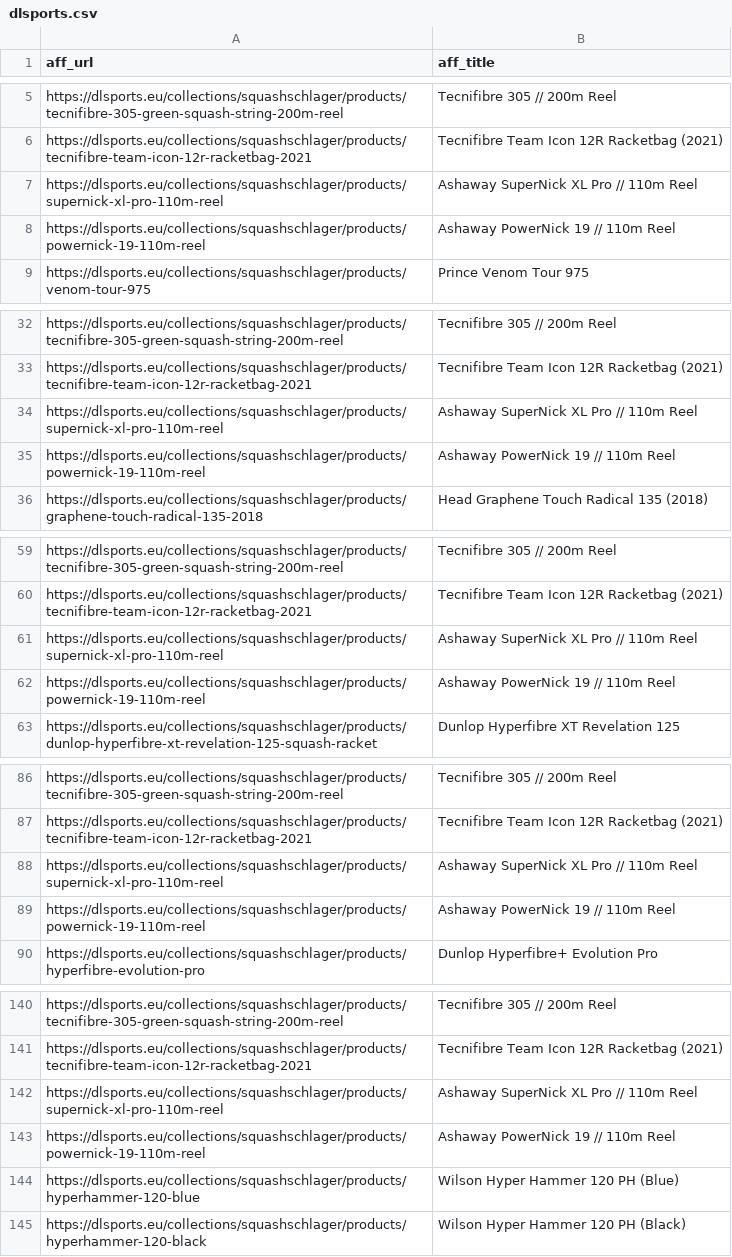
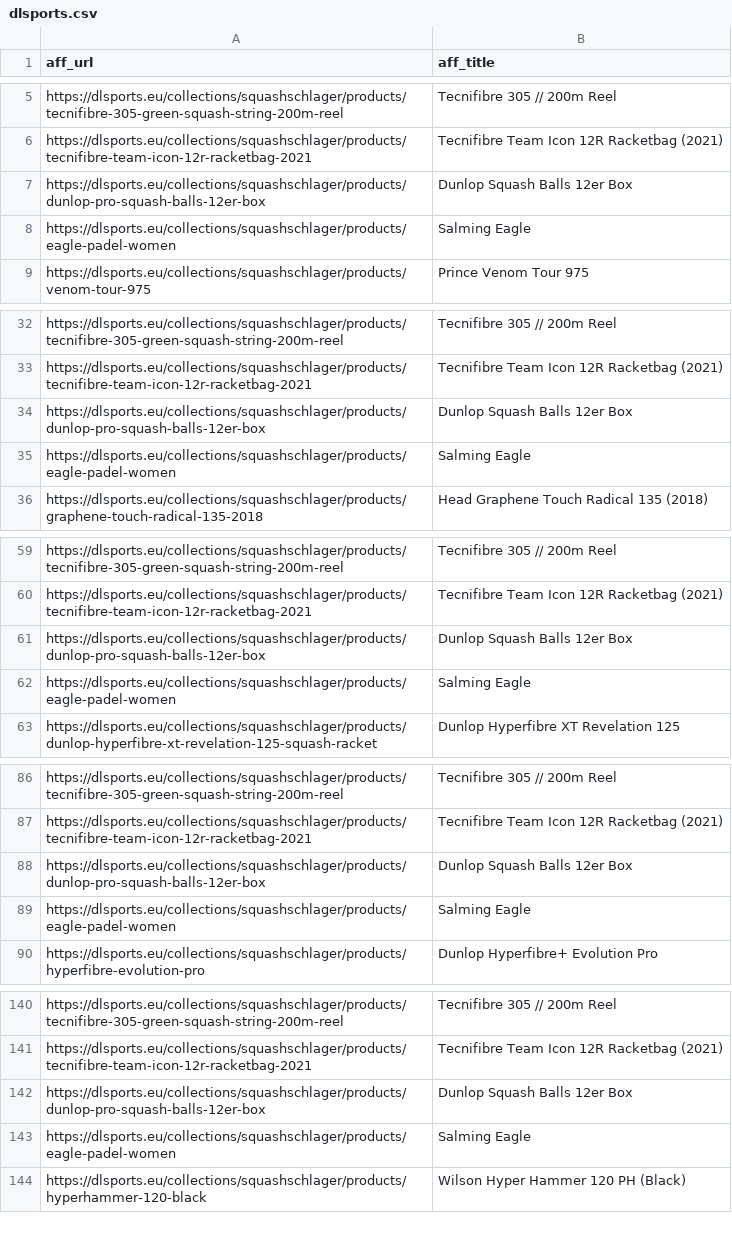
Before and after one commit to pierreville/webscraper, a CSV file: dlsports.csv, drawn as a sheet; only a part is shown, gaps mark what is left out; the diff covers the shown part only.

```diff
--- a/dlsports.csv
+++ b/dlsports.csv
@@ -6,4 +6,4 @@ https://dlsports.eu/collections/squashschlager/products/tecnifibre-305-green-squ
 https://dlsports.eu/collections/squashschlager/products/tecnifibre-team-icon-12r-racketbag-2021,Tecnifibre Team Icon 12R Racketbag (2021)
-https://dlsports.eu/collections/squashschlager/products/supernick-xl-pro-110m-reel,Ashaway SuperNick XL Pro // 110m Reel
-https://dlsports.eu/collections/squashschlager/products/powernick-19-110m-reel,Ashaway PowerNick 19 // 110m Reel
+https://dlsports.eu/collections/squashschlager/products/dunlop-pro-squash-balls-12er-box,Dunlop Squash Balls 12er Box
+https://dlsports.eu/collections/squashschlager/products/eagle-padel-women,Salming Eagle
 https://dlsports.eu/collections/squashschlager/products/venom-tour-975,Prince Venom Tour 975
@@ -33,4 +33,4 @@ https://dlsports.eu/collections/squashschlager/products/tecnifibre-305-green-squ
 https://dlsports.eu/collections/squashschlager/products/tecnifibre-team-icon-12r-racketbag-2021,Tecnifibre Team Icon 12R Racketbag (2021)
-https://dlsports.eu/collections/squashschlager/products/supernick-xl-pro-110m-reel,Ashaway SuperNick XL Pro // 110m Reel
-https://dlsports.eu/collections/squashschlager/products/powernick-19-110m-reel,Ashaway PowerNick 19 // 110m Reel
+https://dlsports.eu/collections/squashschlager/products/dunlop-pro-squash-balls-12er-box,Dunlop Squash Balls 12er Box
+https://dlsports.eu/collections/squashschlager/products/eagle-padel-women,Salming Eagle
 https://dlsports.eu/collections/squashschlager/products/graphene-touch-radical-135-2018,Head Graphene Touch Radical 135 (2018)
@@ -60,4 +60,4 @@ https://dlsports.eu/collections/squashschlager/products/tecnifibre-305-green-squ
 https://dlsports.eu/collections/squashschlager/products/tecnifibre-team-icon-12r-racketbag-2021,Tecnifibre Team Icon 12R Racketbag (2021)
-https://dlsports.eu/collections/squashschlager/products/supernick-xl-pro-110m-reel,Ashaway SuperNick XL Pro // 110m Reel
-https://dlsports.eu/collections/squashschlager/products/powernick-19-110m-reel,Ashaway PowerNick 19 // 110m Reel
+https://dlsports.eu/collections/squashschlager/products/dunlop-pro-squash-balls-12er-box,Dunlop Squash Balls 12er Box
+https://dlsports.eu/collections/squashschlager/products/eagle-padel-women,Salming Eagle
 https://dlsports.eu/collections/squashschlager/products/dunlop-hyperfibre-xt-revelation-125-squash-racket,Dunlop Hyperfibre XT Revelation 125
@@ -87,4 +87,4 @@ https://dlsports.eu/collections/squashschlager/products/tecnifibre-305-green-squ
 https://dlsports.eu/collections/squashschlager/products/tecnifibre-team-icon-12r-racketbag-2021,Tecnifibre Team Icon 12R Racketbag (2021)
-https://dlsports.eu/collections/squashschlager/products/supernick-xl-pro-110m-reel,Ashaway SuperNick XL Pro // 110m Reel
-https://dlsports.eu/collections/squashschlager/products/powernick-19-110m-reel,Ashaway PowerNick 19 // 110m Reel
+https://dlsports.eu/collections/squashschlager/products/dunlop-pro-squash-balls-12er-box,Dunlop Squash Balls 12er Box
+https://dlsports.eu/collections/squashschlager/products/eagle-padel-women,Salming Eagle
 https://dlsports.eu/collections/squashschlager/products/hyperfibre-evolution-pro,Dunlop Hyperfibre+ Evolution Pro
@@ -141,5 +141,4 @@ https://dlsports.eu/collections/squashschlager/products/tecnifibre-305-green-squ
 https://dlsports.eu/collections/squashschlager/products/tecnifibre-team-icon-12r-racketbag-2021,Tecnifibre Team Icon 12R Racketbag (2021)
-https://dlsports.eu/collections/squashschlager/products/supernick-xl-pro-110m-reel,Ashaway SuperNick XL Pro // 110m Reel
-https://dlsports.eu/collections/squashschlager/products/powernick-19-110m-reel,Ashaway PowerNick 19 // 110m Reel
-https://dlsports.eu/collections/squashschlager/products/hyperhammer-120-blue,Wilson Hyper Hammer 120 PH (Blue)
+https://dlsports.eu/collections/squashschlager/products/dunlop-pro-squash-balls-12er-box,Dunlop Squash Balls 12er Box
+https://dlsports.eu/collections/squashschlager/products/eagle-padel-women,Salming Eagle
 https://dlsports.eu/collections/squashschlager/products/hyperhammer-120-black,Wilson Hyper Hammer 120 PH (Black)
```
Also changed, not shown: 16 added rows and 3 removed rows elsewhere in this file, controlthet.csv, squashgear.csv, 20 other files.
